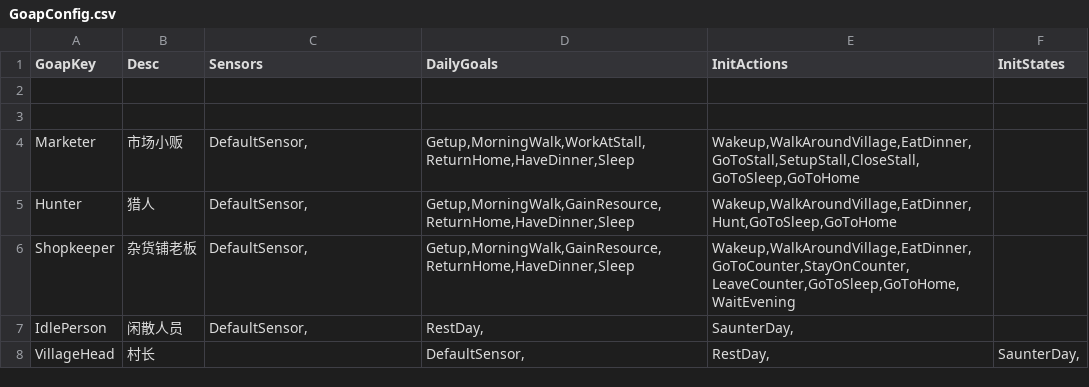
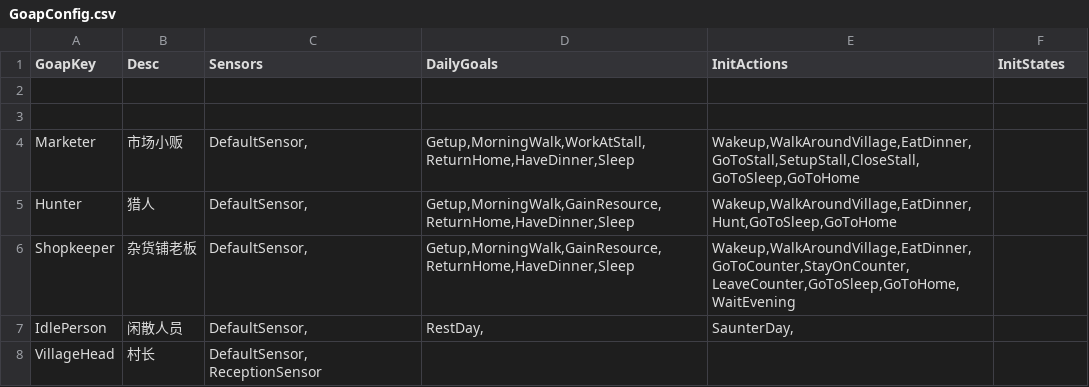
Before and after one commit to unphics/ikun, a CSV file: Config/Goap/GoapConfig.csv, drawn as a sheet; the diff names each change by its address in the sheet, - before the commit and + after, or states it on an @@ line.

```diff
--- a/Config/Goap/GoapConfig.csv
+++ b/Config/Goap/GoapConfig.csv
-C8 (Sensors): (empty)
+C8 (Sensors): DefaultSensor, ReceptionSensor
-D8 (DailyGoals): DefaultSensor,
+D8 (DailyGoals): (empty)
-E8 (InitActions): RestDay,
+E8 (InitActions): (empty)
-F8 (InitStates): SaunterDay,
+F8 (InitStates): (empty)
```
Also changed, not shown: 3 other files.
